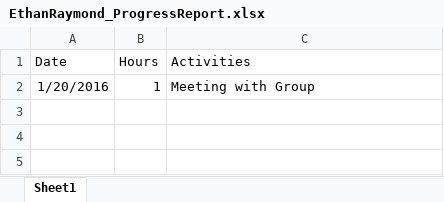
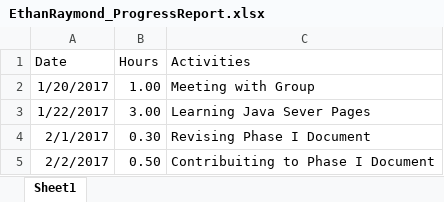
Before and after one commit to ryanabury/CMPSC431W_SP17_Project, an Excel workbook: ProgressReports/EthanRaymond_ProgressReport.xlsx, sheet Sheet1, drawn as a sheet; values as stored, in another font and other column widths than the file's, no borders; the diff names each change by its address in the sheet, - before the commit and + after, or states it on an @@ line.

Commit message:
Updated progress report.

```diff
--- a/ProgressReports/EthanRaymond_ProgressReport.xlsx (sheet Sheet1)
+++ b/ProgressReports/EthanRaymond_ProgressReport.xlsx (sheet Sheet1)
-A2 (Date): 1/20/2016
+A2 (Date): 1/20/2017
-B2 (Hours): 1
+B2 (Hours): 1.00
+row 3: 1/22/2017 | 3.00 | Learning Java Sever Pages
+row 4: 2/1/2017 | 0.30 | Revising Phase I Document
+row 5: 2/2/2017 | 0.50 | Contribuiting to Phase I Document
```
